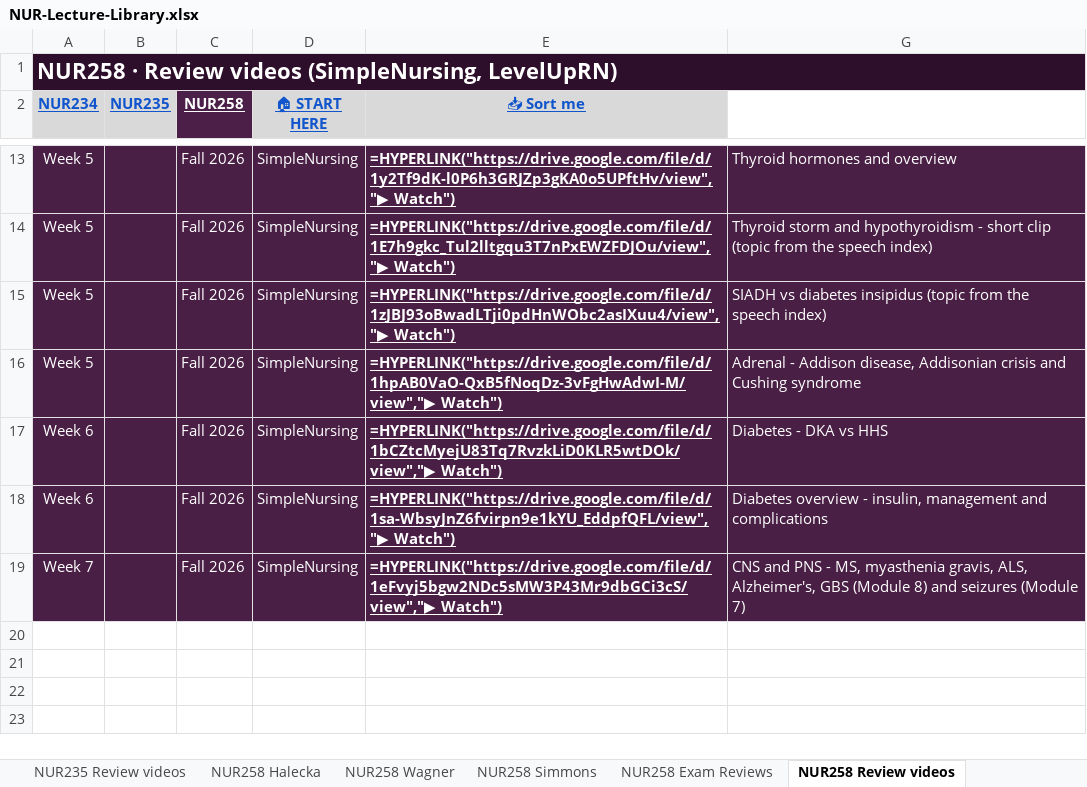
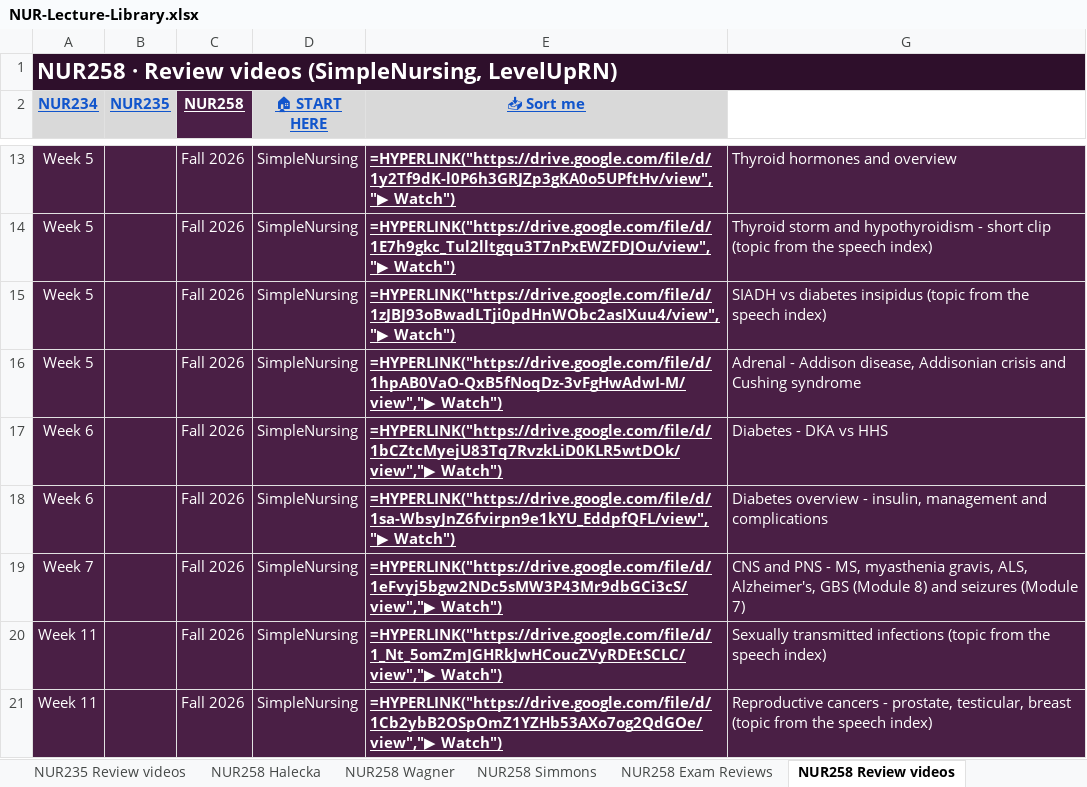
Before and after one commit to Arnold7777777/ABSN-Study-Hub, an Excel workbook: files/NUR-Lecture-Library.xlsx, sheet NUR258 Review videos, drawn as a sheet; only a part is shown, gaps mark what is left out; values as stored, in another font and other column widths than the file's, no borders; formulas without a stored value are shown as written; the diff names each change by its address in the sheet, - before the commit and + after, or states it on an @@ line.

```diff
--- a/files/NUR-Lecture-Library.xlsx (sheet NUR258 Review videos)
+++ b/files/NUR-Lecture-Library.xlsx (sheet NUR258 Review videos)
+row 20: Week 11 |  | Fall 2026 | SimpleNursing | =HYPERLINK("https://drive.google.com/file/d/1_Nt_5omZmJGHRkJwHCoucZVyRDEtSCLC/view","▶ Watch") | Sexually transmitted infections (topic from the speech index)
+row 21: Week 11 |  | Fall 2026 | SimpleNursing | =HYPERLINK("https://drive.google.com/file/d/1Cb2ybB2OSpOmZ1YZHb53AXo7og2QdGOe/view","▶ Watch") | Reproductive cancers - prostate, testicular, breast (topic from the speech index)
```
Also changed, not shown: sheet NUR234 Review videos, sheet NUR235 Exam Reviews, hidden cells, 36 other files.
